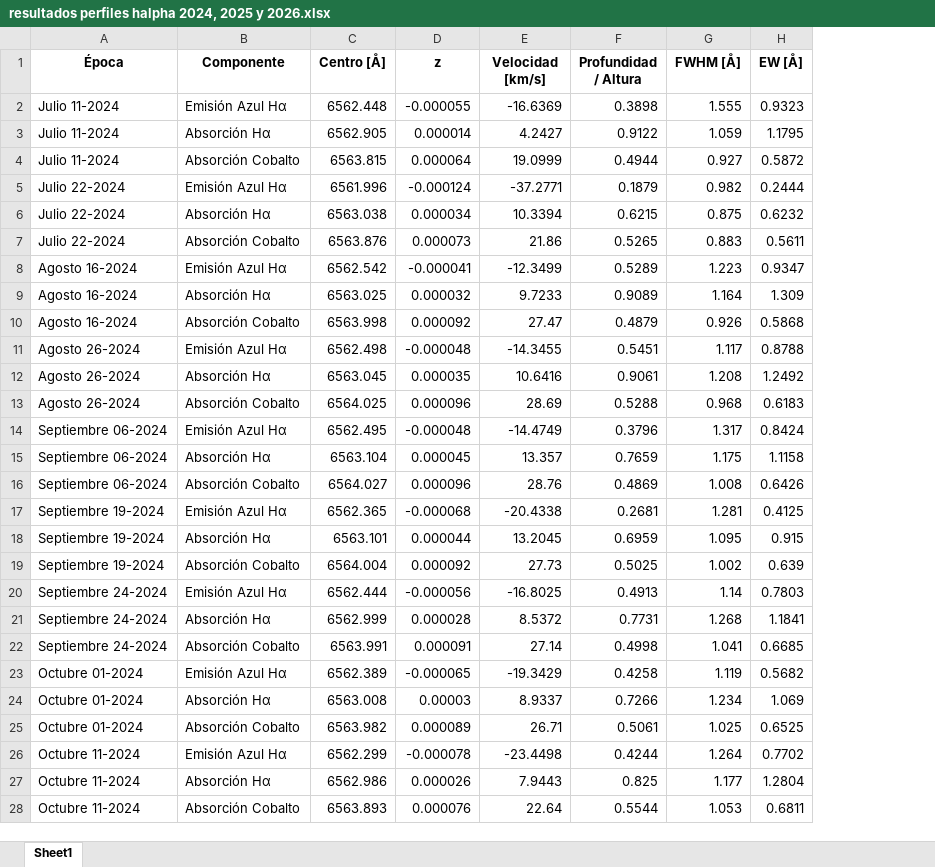
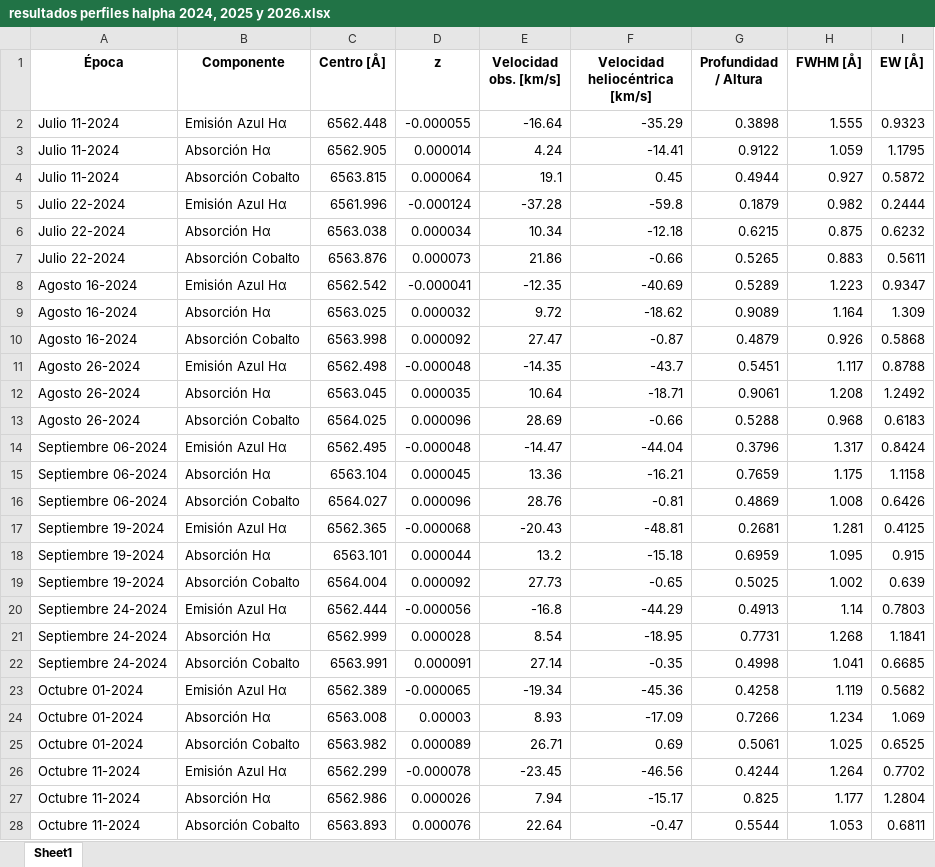
Before and after one commit to JessiDaniL/Tesis, an Excel workbook: Datos ESPARTACO/Parámetros para análisis de Antares/resultados perfiles halpha 2024, 2025 y 2026.xlsx, sheet Sheet1, drawn as a sheet; only a part is shown; values as stored, in another font and other column widths than the file's, no borders; the diff covers the shown part only; the diff names each change by its address in the sheet, - before the commit and + after, or states it on an @@ line.

Commit message:
espectros de ESPARTACO 2

```diff
--- a/Datos ESPARTACO/Parámetros para análisis de Antares/resultados perfiles halpha 2024, 2025 y 2026.xlsx (sheet Sheet1)
+++ b/Datos ESPARTACO/Parámetros para análisis de Antares/resultados perfiles halpha 2024, 2025 y 2026.xlsx (sheet Sheet1)
+column F (Velocidad heliocéntrica [km/s]), rows 2-28: -35.29 | -14.41 | 0.45 | -59.8 | -12.18 | -0.66 | -40.69 | -18.62 | -0.87 | -43.7 | -18.71 | -0.66 | -44.04 | -16.21 | -0.81 | -48.81 | -15.18 | -0.65 | -44.29 | -18.95 | -0.35 | -45.36 | -17.09 | 0.69 | -46.56 | -15.17 | -0.47
-E1: Velocidad [km/s]
+E1: Velocidad obs. [km/s]
-E2 (Velocidad obs. [km/s]): -16.6369
+E2 (Velocidad obs. [km/s]): -16.64
-E3 (Velocidad obs. [km/s]): 4.2427
+E3 (Velocidad obs. [km/s]): 4.24
-E4 (Velocidad obs. [km/s]): 19.0999
+E4 (Velocidad obs. [km/s]): 19.1
-E5 (Velocidad obs. [km/s]): -37.2771
+E5 (Velocidad obs. [km/s]): -37.28
-E6 (Velocidad obs. [km/s]): 10.3394
+E6 (Velocidad obs. [km/s]): 10.34
-E8 (Velocidad obs. [km/s]): -12.3499
+E8 (Velocidad obs. [km/s]): -12.35
-E9 (Velocidad obs. [km/s]): 9.7233
+E9 (Velocidad obs. [km/s]): 9.72
-E11 (Velocidad obs. [km/s]): -14.3455
+E11 (Velocidad obs. [km/s]): -14.35
-E12 (Velocidad obs. [km/s]): 10.6416
+E12 (Velocidad obs. [km/s]): 10.64
-E14 (Velocidad obs. [km/s]): -14.4749
+E14 (Velocidad obs. [km/s]): -14.47
-E15 (Velocidad obs. [km/s]): 13.357
+E15 (Velocidad obs. [km/s]): 13.36
-E17 (Velocidad obs. [km/s]): -20.4338
+E17 (Velocidad obs. [km/s]): -20.43
-E18 (Velocidad obs. [km/s]): 13.2045
+E18 (Velocidad obs. [km/s]): 13.2
-E20 (Velocidad obs. [km/s]): -16.8025
+E20 (Velocidad obs. [km/s]): -16.8
-E21 (Velocidad obs. [km/s]): 8.5372
+E21 (Velocidad obs. [km/s]): 8.54
-E23 (Velocidad obs. [km/s]): -19.3429
+E23 (Velocidad obs. [km/s]): -19.34
-E24 (Velocidad obs. [km/s]): 8.9337
+E24 (Velocidad obs. [km/s]): 8.93
-E26 (Velocidad obs. [km/s]): -23.4498
+E26 (Velocidad obs. [km/s]): -23.45
-E27 (Velocidad obs. [km/s]): 7.9443
+E27 (Velocidad obs. [km/s]): 7.94
```
Also changed, not shown: 9 added rows and 19 edited cells elsewhere in this sheet, Datos ESPARTACO/Parámetros para análisis de Antares/Resultados absorción cobalto 2024, 2025 y 2026.xlsx, Datos ESPARTACO/Parámetros para análisis de Antares/Resultados absorción halpha 2024, 2025 y 2026.xlsx, 6 other files.
